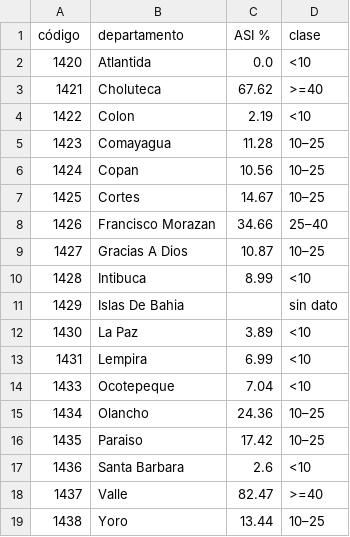
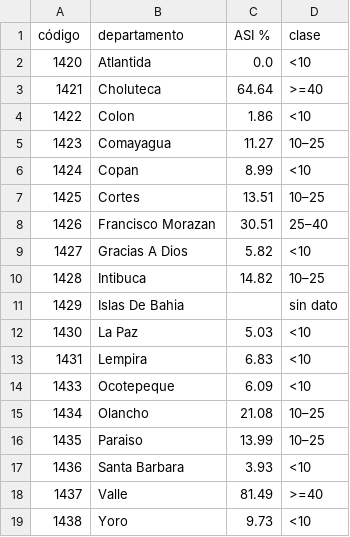
Before and after one commit to GabrielaLopezGutierrez/panel-agroclimatico-honduras, a CSV file: data/flourish/mapa_departamentos.csv, drawn as a sheet.

```diff
--- a/data/flourish/mapa_departamentos.csv
+++ b/data/flourish/mapa_departamentos.csv
@@ -2,18 +2,18 @@ código,departamento,ASI %,clase
 1420,Atlantida,0.0,<10
-1421,Choluteca,67.62,>=40
-1422,Colon,2.19,<10
-1423,Comayagua,11.28,10–25
-1424,Copan,10.56,10–25
-1425,Cortes,14.67,10–25
-1426,Francisco Morazan,34.66,25–40
-1427,Gracias A Dios,10.87,10–25
-1428,Intibuca,8.99,<10
+1421,Choluteca,64.64,>=40
+1422,Colon,1.86,<10
+1423,Comayagua,11.27,10–25
+1424,Copan,8.99,<10
+1425,Cortes,13.51,10–25
+1426,Francisco Morazan,30.51,25–40
+1427,Gracias A Dios,5.82,<10
+1428,Intibuca,14.82,10–25
 1429,Islas De Bahia,,sin dato
-1430,La Paz,3.89,<10
-1431,Lempira,6.99,<10
-1433,Ocotepeque,7.04,<10
-1434,Olancho,24.36,10–25
-1435,Paraiso,17.42,10–25
-1436,Santa Barbara,2.6,<10
-1437,Valle,82.47,>=40
-1438,Yoro,13.44,10–25
+1430,La Paz,5.03,<10
+1431,Lempira,6.83,<10
+1433,Ocotepeque,6.09,<10
+1434,Olancho,21.08,10–25
+1435,Paraiso,13.99,10–25
+1436,Santa Barbara,3.93,<10
+1437,Valle,81.49,>=40
+1438,Yoro,9.73,<10
```
Also changed, not shown: data/flourish/coberturas.csv, data/flourish/mapa_municipios.csv, 20 other files.
